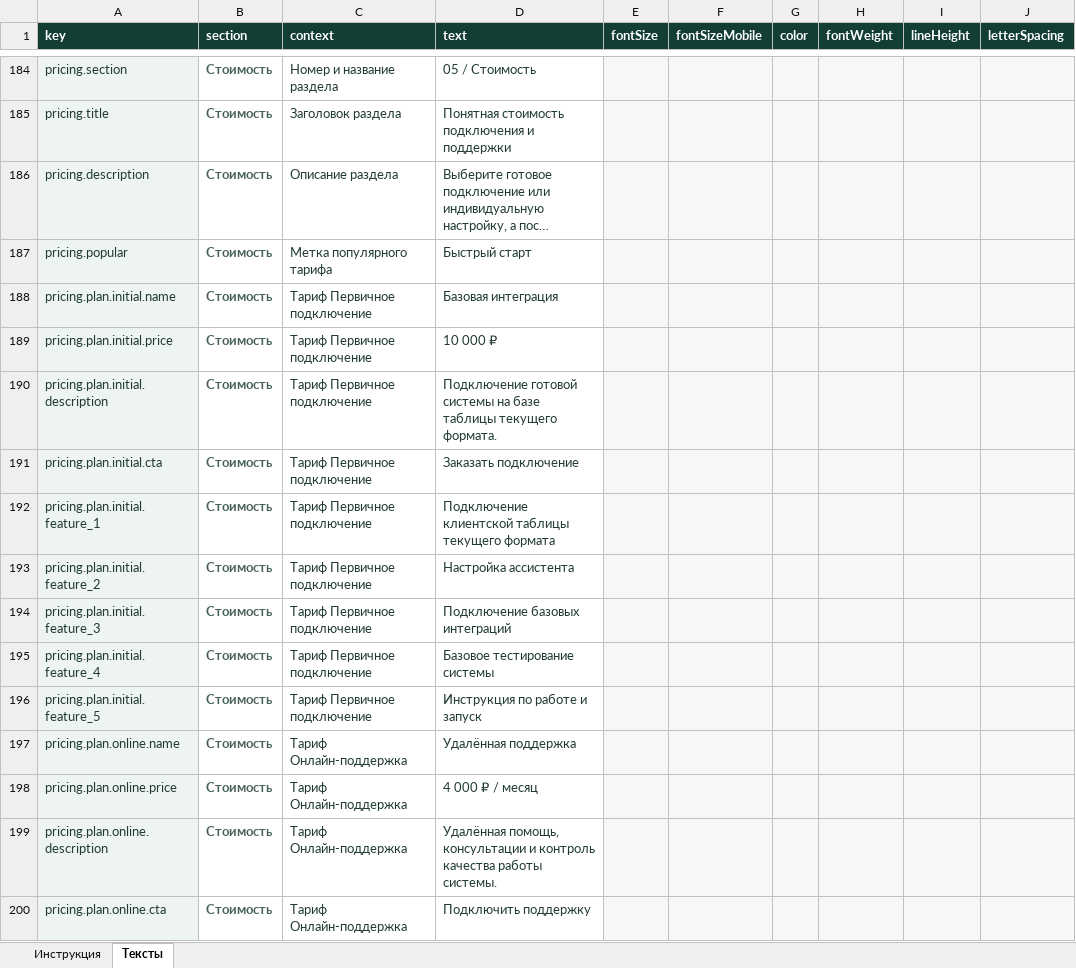
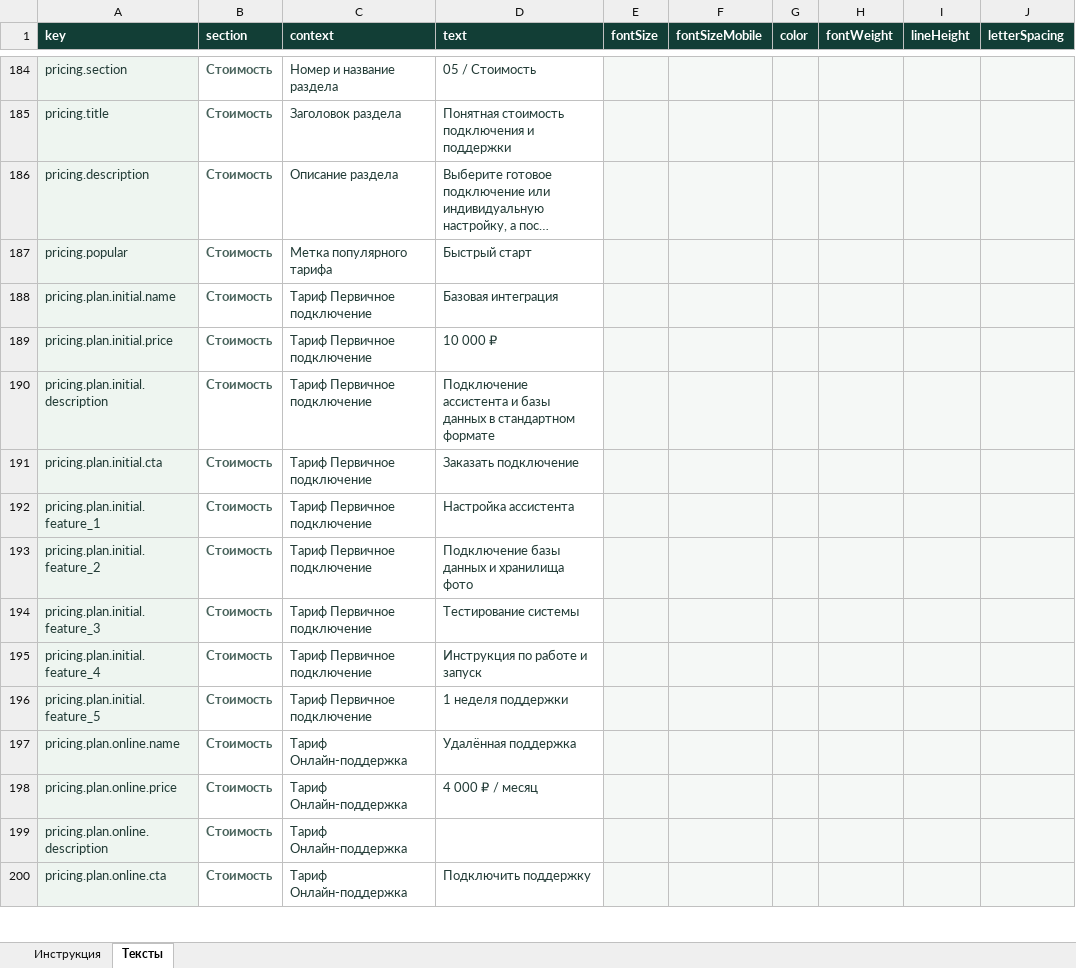
Before and after one commit to Baullin1767/stark-electronic-base, an Excel workbook: content/site-content.xlsx, sheet Тексты, drawn as a sheet; only a part is shown, gaps mark what is left out; long unchanged cells end in …; values as stored, in another font and other column widths than the file's, no borders; table styles not drawn; the diff covers the shown part only; the diff names each change by its address in the sheet, - before the commit and + after, or states it on an @@ line.

```diff
--- a/content/site-content.xlsx (sheet Тексты)
+++ b/content/site-content.xlsx (sheet Тексты)
-D190 (text): Подключение готовой системы на базе таблицы текущего формата.
+D190 (text): Подключение ассистента и базы данных в стандартном формате
-D192 (text): Подключение клиентской таблицы текущего формата
+D192 (text): Настройка ассистента
-D193 (text): Настройка ассистента
+D193 (text): Подключение базы данных и хранилища фото
-D194 (text): Подключение базовых интеграций
+D194 (text): Тестирование системы
-D195 (text): Базовое тестирование системы
+D195 (text): Инструкция по работе и запуск
-D196 (text): Инструкция по работе и запуск
+D196 (text): 1 неделя поддержки
-D199 (text): Удалённая помощь, консультации и контроль качества работы системы.
+D199 (text): (empty)
```
Also changed, not shown: 12 added rows, 1 moved row and 14 edited cells elsewhere in this sheet, 6 other files.
